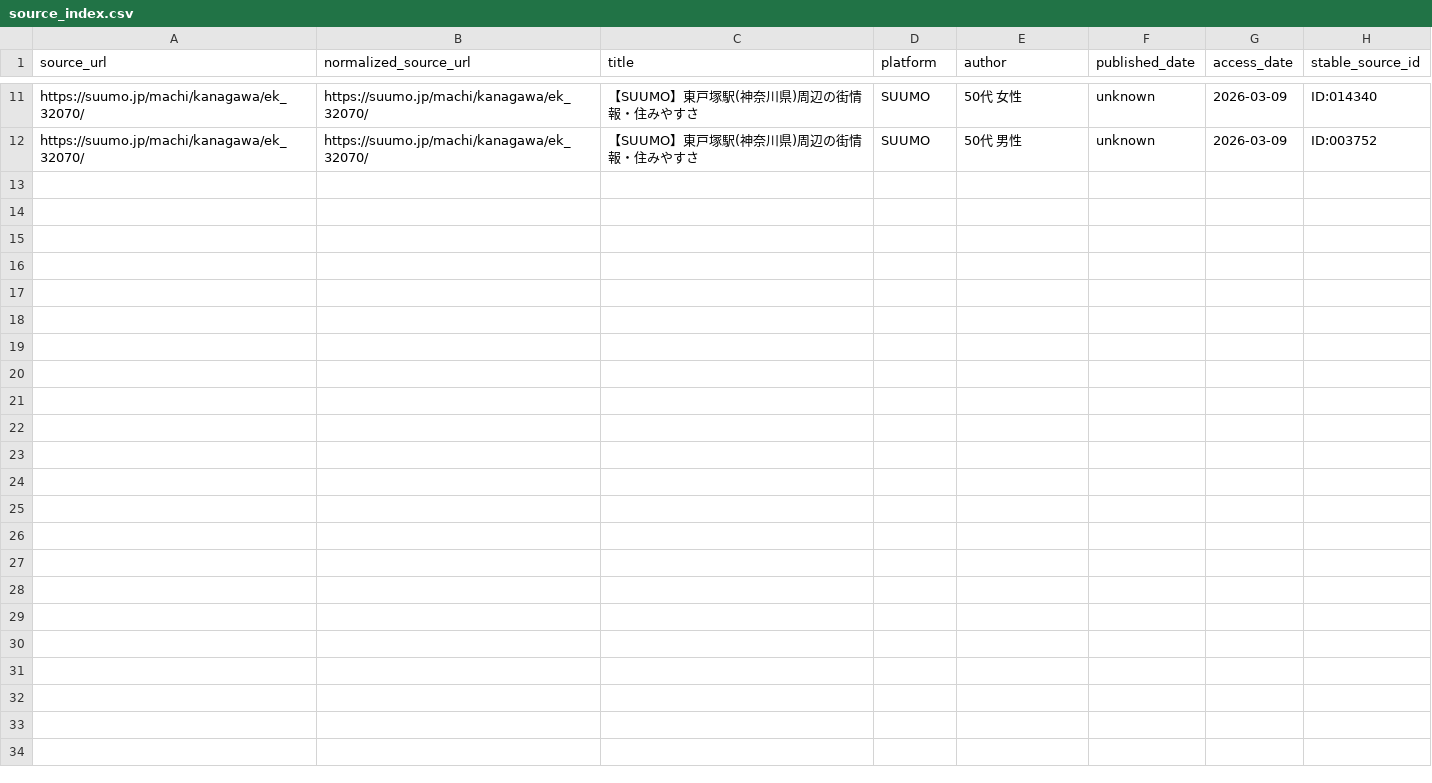
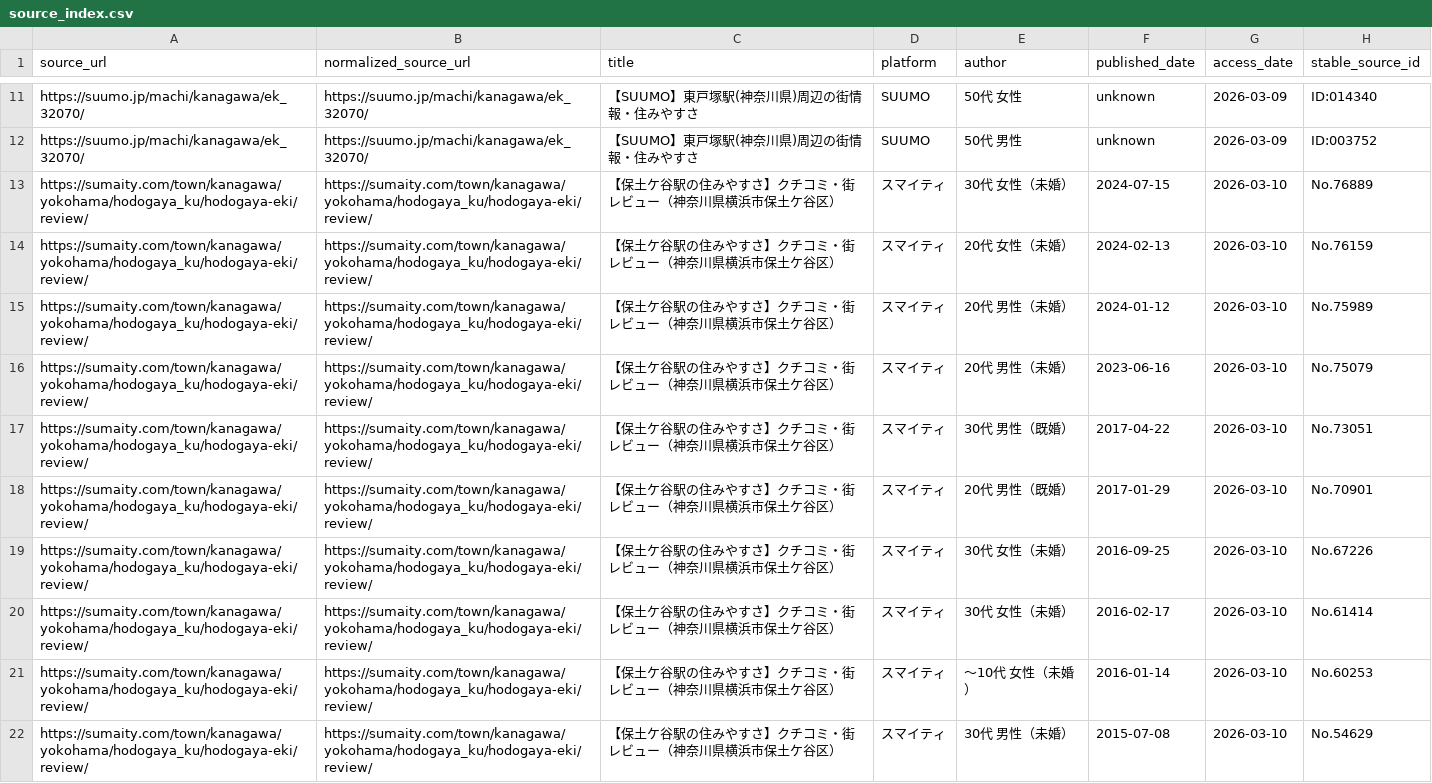
Before and after one commit to beagle-ha/voice-research, a CSV file: data/index/source_index.csv, drawn as a sheet; only a part is shown, gaps mark what is left out; the diff names each change by its address in the sheet, - before the commit and + after, or states it on an @@ line.

```diff
--- a/data/index/source_index.csv
+++ b/data/index/source_index.csv
+row 13: https://sumaity.com/town/kanagawa/yokohama/hodogaya_ku/hodogaya-eki/review/ | https://sumaity.com/town/kanagawa/yokohama/hodogaya_ku/hodogaya-eki/review/ | 【保土ケ谷駅の住みやすさ】クチコミ・街レビュー（神奈川県横浜市保土ケ谷区） | スマイティ | 30代 女性（未婚） | 2024-07-15 | 2026-03-10 | No.76889
+row 14: https://sumaity.com/town/kanagawa/yokohama/hodogaya_ku/hodogaya-eki/review/ | https://sumaity.com/town/kanagawa/yokohama/hodogaya_ku/hodogaya-eki/review/ | 【保土ケ谷駅の住みやすさ】クチコミ・街レビュー（神奈川県横浜市保土ケ谷区） | スマイティ | 20代 女性（未婚） | 2024-02-13 | 2026-03-10 | No.76159
+row 15: https://sumaity.com/town/kanagawa/yokohama/hodogaya_ku/hodogaya-eki/review/ | https://sumaity.com/town/kanagawa/yokohama/hodogaya_ku/hodogaya-eki/review/ | 【保土ケ谷駅の住みやすさ】クチコミ・街レビュー（神奈川県横浜市保土ケ谷区） | スマイティ | 20代 男性（未婚） | 2024-01-12 | 2026-03-10 | No.75989
+row 16: https://sumaity.com/town/kanagawa/yokohama/hodogaya_ku/hodogaya-eki/review/ | https://sumaity.com/town/kanagawa/yokohama/hodogaya_ku/hodogaya-eki/review/ | 【保土ケ谷駅の住みやすさ】クチコミ・街レビュー（神奈川県横浜市保土ケ谷区） | スマイティ | 20代 男性（未婚） | 2023-06-16 | 2026-03-10 | No.75079
+row 17: https://sumaity.com/town/kanagawa/yokohama/hodogaya_ku/hodogaya-eki/review/ | https://sumaity.com/town/kanagawa/yokohama/hodogaya_ku/hodogaya-eki/review/ | 【保土ケ谷駅の住みやすさ】クチコミ・街レビュー（神奈川県横浜市保土ケ谷区） | スマイティ | 30代 男性（既婚） | 2017-04-22 | 2026-03-10 | No.73051
+row 18: https://sumaity.com/town/kanagawa/yokohama/hodogaya_ku/hodogaya-eki/review/ | https://sumaity.com/town/kanagawa/yokohama/hodogaya_ku/hodogaya-eki/review/ | 【保土ケ谷駅の住みやすさ】クチコミ・街レビュー（神奈川県横浜市保土ケ谷区） | スマイティ | 20代 男性（既婚） | 2017-01-29 | 2026-03-10 | No.70901
+row 19: https://sumaity.com/town/kanagawa/yokohama/hodogaya_ku/hodogaya-eki/review/ | https://sumaity.com/town/kanagawa/yokohama/hodogaya_ku/hodogaya-eki/review/ | 【保土ケ谷駅の住みやすさ】クチコミ・街レビュー（神奈川県横浜市保土ケ谷区） | スマイティ | 30代 女性（未婚） | 2016-09-25 | 2026-03-10 | No.67226
+row 20: https://sumaity.com/town/kanagawa/yokohama/hodogaya_ku/hodogaya-eki/review/ | https://sumaity.com/town/kanagawa/yokohama/hodogaya_ku/hodogaya-eki/review/ | 【保土ケ谷駅の住みやすさ】クチコミ・街レビュー（神奈川県横浜市保土ケ谷区） | スマイティ | 30代 女性（未婚） | 2016-02-17 | 2026-03-10 | No.61414
+row 21: https://sumaity.com/town/kanagawa/yokohama/hodogaya_ku/hodogaya-eki/review/ | https://sumaity.com/town/kanagawa/yokohama/hodogaya_ku/hodogaya-eki/review/ | 【保土ケ谷駅の住みやすさ】クチコミ・街レビュー（神奈川県横浜市保土ケ谷区） | スマイティ | ～10代 女性（未婚） | 2016-01-14 | 2026-03-10 | No.60253
+row 22: https://sumaity.com/town/kanagawa/yokohama/hodogaya_ku/hodogaya-eki/review/ | https://sumaity.com/town/kanagawa/yokohama/hodogaya_ku/hodogaya-eki/review/ | 【保土ケ谷駅の住みやすさ】クチコミ・街レビュー（神奈川県横浜市保土ケ谷区） | スマイティ | 30代 男性（未婚） | 2015-07-08 | 2026-03-10 | No.54629
```
Also changed, not shown: data/index/dedupe_index.csv, 3 other files.
